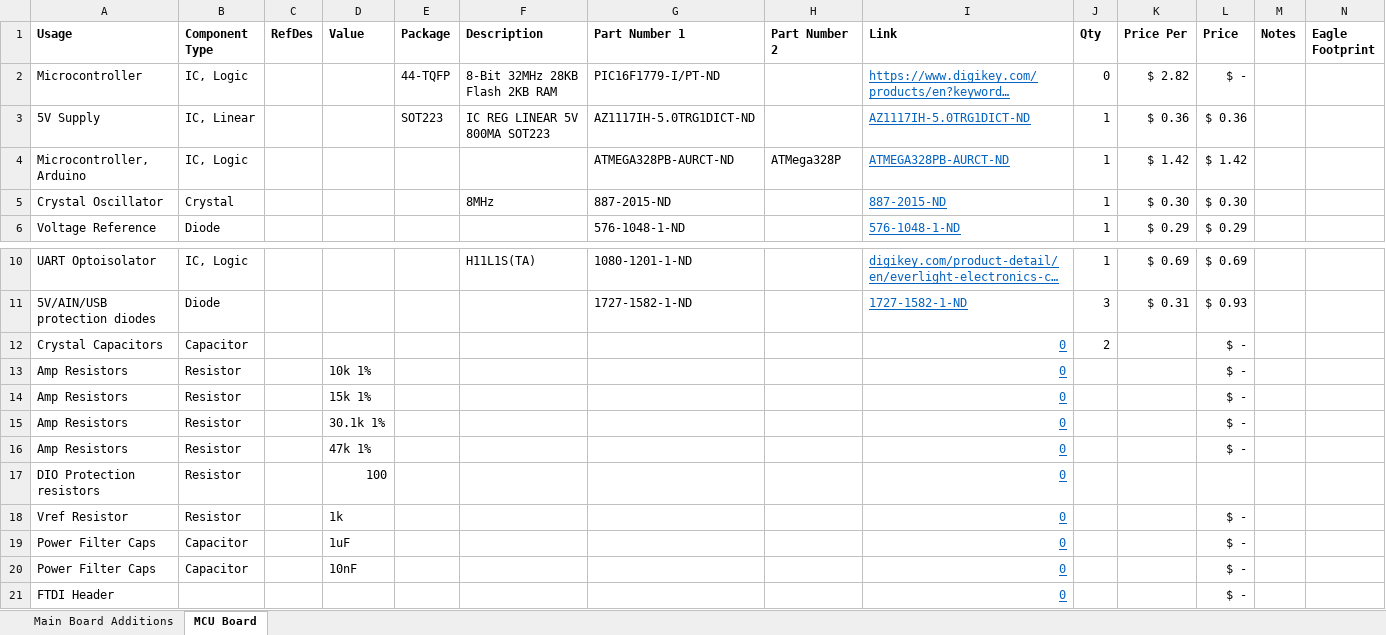
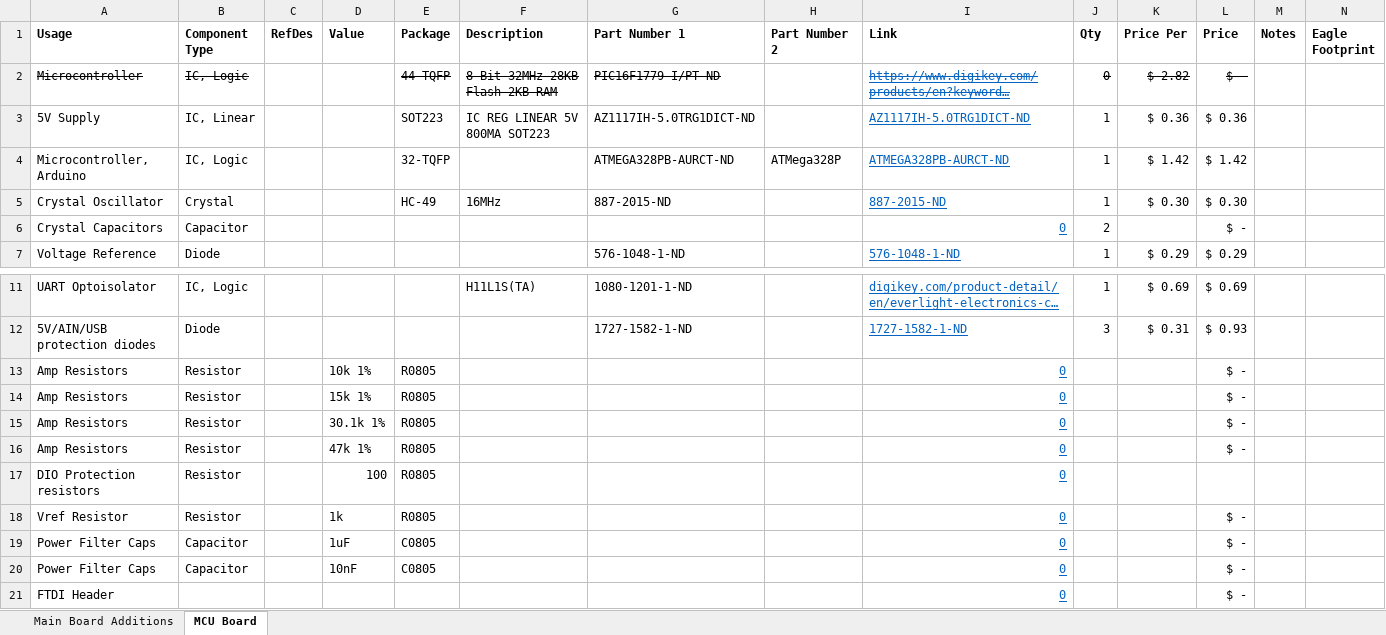
Before and after one commit to MarkGilliland/benchBuddy, an Excel workbook: BOM_Initial.xlsx, sheet MCU Board, drawn as a sheet; only a part is shown, gaps mark what is left out; long unchanged cells end in …; values as stored, in another font and other column widths than the file's, no borders; conditional formats not drawn; the diff names each change by its address in the sheet, - before the commit and + after, or states it on an @@ line.

Commit message:
Started backpack board

```diff
--- a/BOM_Initial.xlsx (sheet MCU Board)
+++ b/BOM_Initial.xlsx (sheet MCU Board)
-A2:B2 strikethrough: off
+A2:B2 strikethrough: on
-E2:G2 strikethrough: off
+E2:G2 strikethrough: on
-I2:L2 strikethrough: off
+I2:L2 strikethrough: on
-E4 (Package): (empty)
+E4 (Package): 32-TQFP
-E5 (Package): (empty)
+E5 (Package): HC-49
-F5 (Description): 8MHz
+F5 (Description): 16MHz
@@ row 12 moved to row 6: Crystal Capacitors @@
-E13:E18 (Package): (empty)
+E13:E18 (Package): R0805
-E19:E20 (Package): (empty)
+E19:E20 (Package): C0805
```
Also changed, not shown: sheet Main Board Additions, formulas that keep their value, 3 other files.
